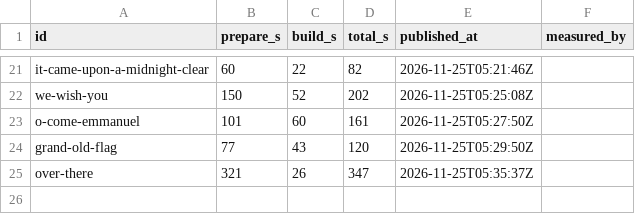
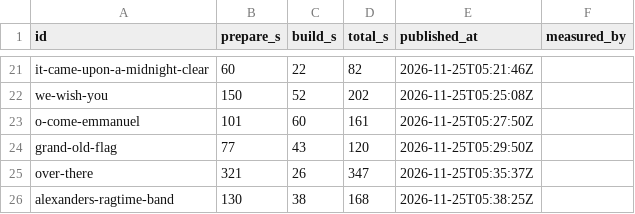
Before and after one commit to stevennt/abn.platform.entertainment.karaoke.songs, a CSV file: songs/times.csv, drawn as a sheet; only a part is shown, gaps mark what is left out.

```diff
--- a/songs/times.csv
+++ b/songs/times.csv
@@ -25 +25,2 @@ grand-old-flag,77,43,120,2026-11-25T05:29:50Z
 over-there,321,26,347,2026-11-25T05:35:37Z
+alexanders-ragtime-band,130,38,168,2026-11-25T05:38:25Z
```
Also changed, not shown: 8 other files.
